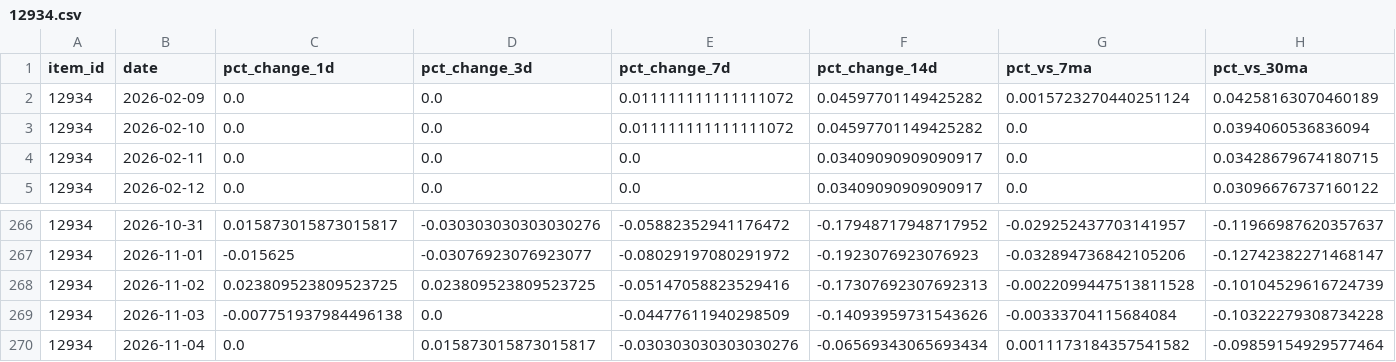
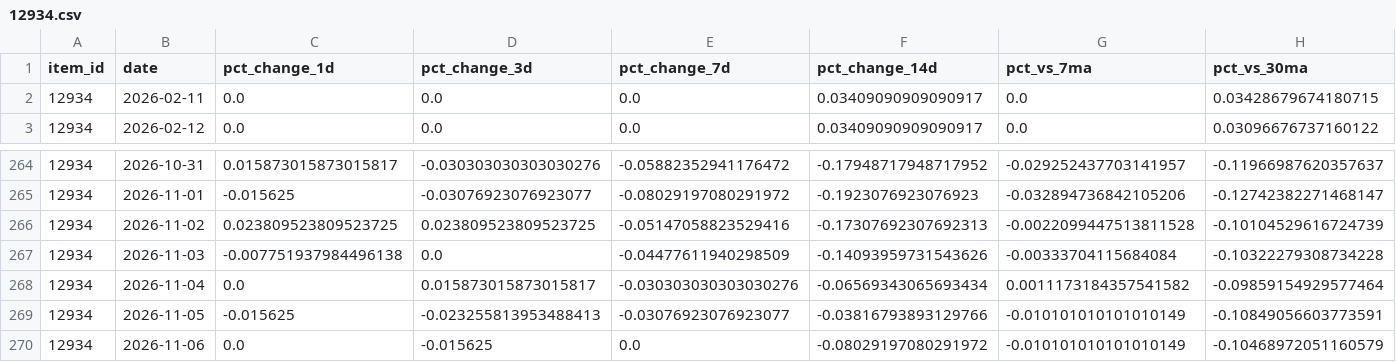
Before and after one commit to ILikeClouds/osrs-price-predictor, a CSV file: data/history/12934.csv, drawn as a sheet; only a part is shown, gaps mark what is left out; removed rows and columns are numbered as before the commit, all else as after; rows hold the shown columns only; the diff names each change by its address in the sheet, - before the commit and + after, or states it on an @@ line.

```diff
--- a/data/history/12934.csv
+++ b/data/history/12934.csv
-row 2: 12934 | 2026-02-09 | 0.0 | 0.0 | 0.011111111111111072 | 0.04597701149425282 | 0.0015723270440251124 | 0.04258163070460189
-row 3: 12934 | 2026-02-10 | 0.0 | 0.0 | 0.011111111111111072 | 0.04597701149425282 | 0.0 | 0.0394060536836094
+row 269: 12934 | 2026-11-05 | -0.015625 | -0.023255813953488413 | -0.03076923076923077 | -0.03816793893129766 | -0.010101010101010149 | -0.10849056603773591
+row 270: 12934 | 2026-11-06 | 0.0 | -0.015625 | 0.0 | -0.08029197080291972 | -0.010101010101010149 | -0.10468972051160579
```
Also changed, not shown: data/history/1513.csv, data/history/536.csv, 32 other files.
